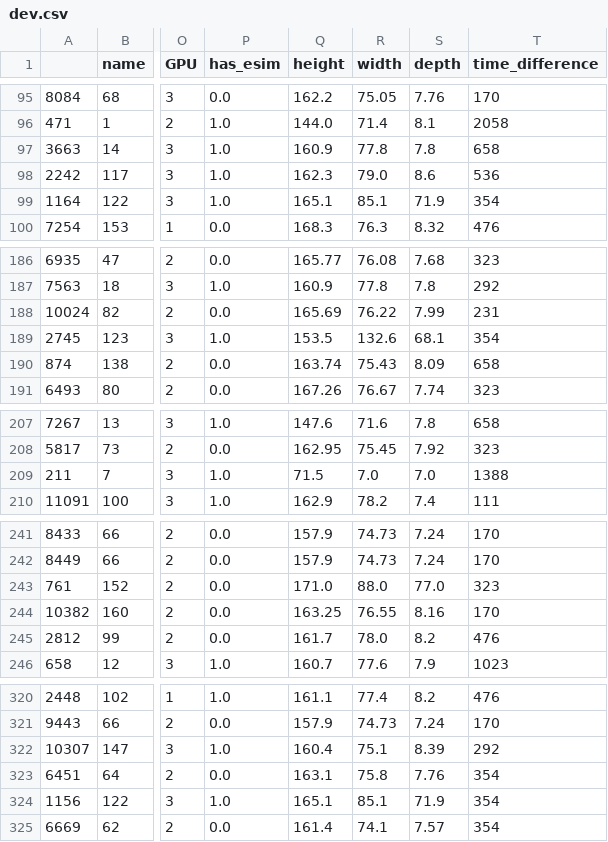
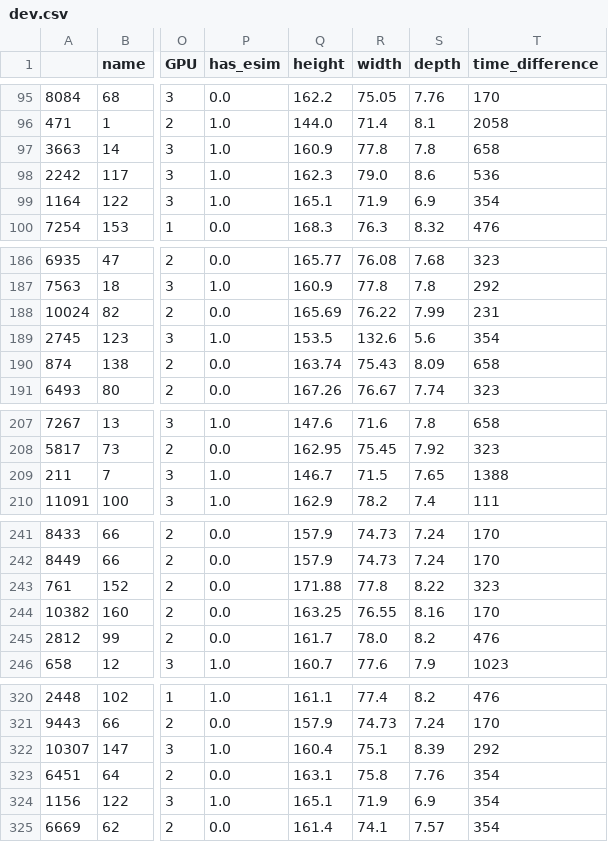
Before and after one commit to phngahn/DS108, a CSV file: modeling/dev.csv, drawn as a sheet; only a part is shown, gaps mark what is left out; the diff covers the shown part only; the diff names each change by its address in the sheet, - before the commit and + after, or states it on an @@ line.

```diff
--- a/modeling/dev.csv
+++ b/modeling/dev.csv
-R99 (width): 85.1
+R99 (width): 71.9
-S99 (depth): 71.9
+S99 (depth): 6.9
-S189 (depth): 68.1
+S189 (depth): 5.6
-Q209 (height): 71.5
+Q209 (height): 146.7
-R209 (width): 7.0
+R209 (width): 71.5
-S209 (depth): 7.0
+S209 (depth): 7.65
-Q243 (height): 171.0
+Q243 (height): 171.88
-R243 (width): 88.0
+R243 (width): 77.8
-S243 (depth): 77.0
+S243 (depth): 8.22
-R324 (width): 85.1
+R324 (width): 71.9
-S324 (depth): 71.9
+S324 (depth): 6.9
```
Also changed, not shown: 3 edited cells elsewhere in this file, modeling/catboost_info/time_left.tsv, modeling/test.csv, 14 other files.
